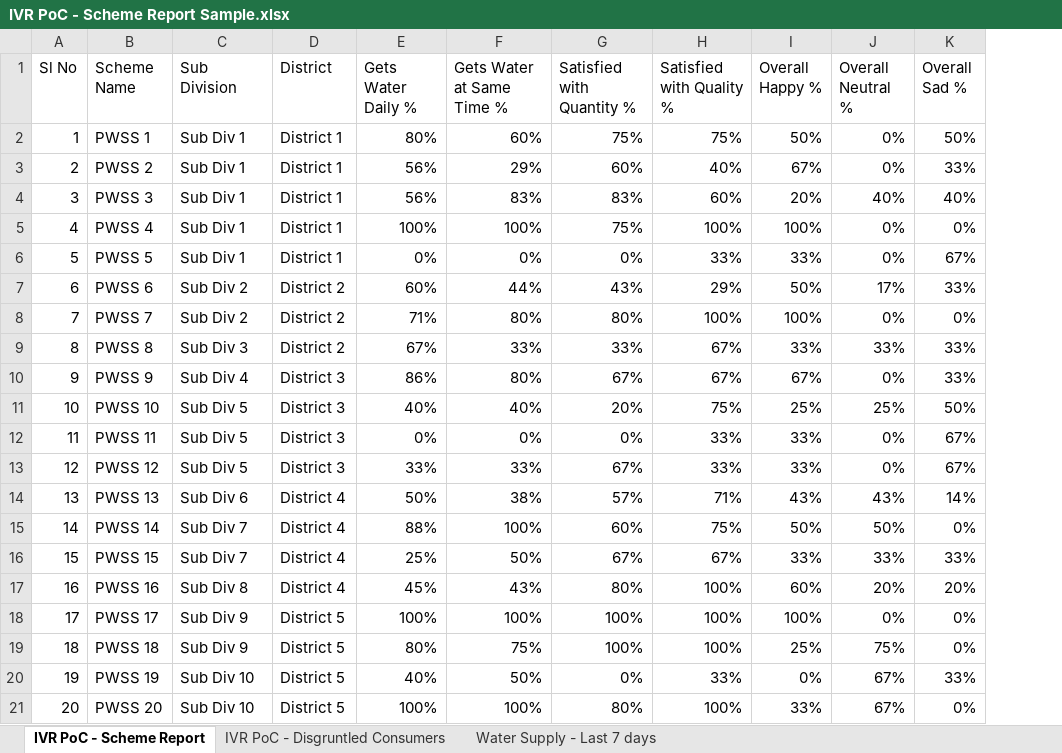
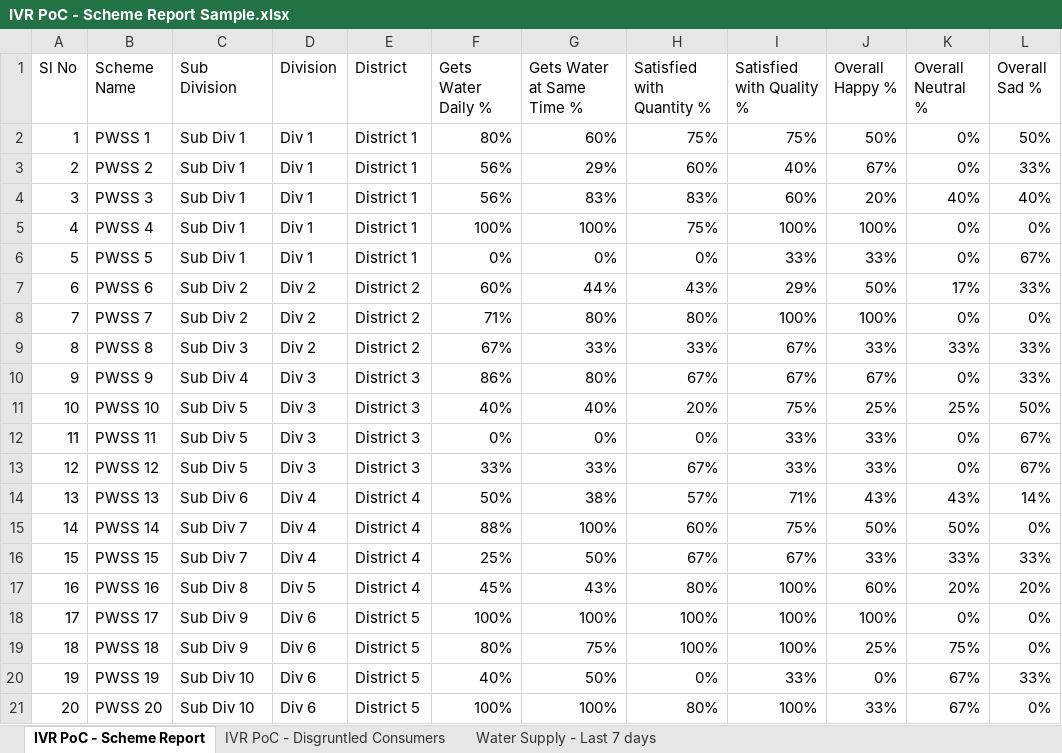
Before and after one commit to aravind-sundaresan/water-supply-dashboard, an Excel workbook: data/IVR PoC - Scheme Report Sample.xlsx, sheet IVR PoC - Scheme Report, drawn as a sheet; only a part is shown; values as stored, in another font and other column widths than the file's, no borders; the diff names each change by its address in the sheet, - before the commit and + after, or states it on an @@ line.

```diff
--- a/data/IVR PoC - Scheme Report Sample.xlsx (sheet IVR PoC - Scheme Report)
+++ b/data/IVR PoC - Scheme Report Sample.xlsx (sheet IVR PoC - Scheme Report)
+column D (Division), rows 2-21: Div 1 | Div 1 | Div 1 | Div 1 | Div 1 | Div 2 | Div 2 | Div 2 | Div 3 | Div 3 | Div 3 | Div 3 | Div 4 | Div 4 | Div 4 | Div 5 | Div 6 | Div 6 | Div 6 | Div 6
```
Also changed, not shown: 6 other files.
